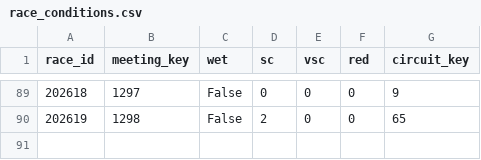
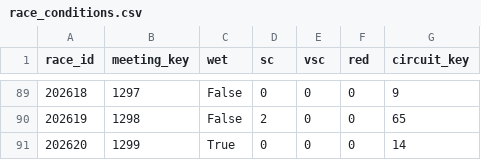
Before and after one commit to neevoswal19-maker/f1-strategy-suite, a CSV file: pipeline/store/race_conditions.csv, drawn as a sheet; only a part is shown, gaps mark what is left out.

```diff
--- a/pipeline/store/race_conditions.csv
+++ b/pipeline/store/race_conditions.csv
@@ -90 +90,2 @@ race_id,meeting_key,wet,sc,vsc,red,circuit_key
 202619,1298,False,2,0,0,65
+202620,1299,True,0,0,0,14
```
Also changed, not shown: pipeline/store/weekend_features.csv, 26 other files.
